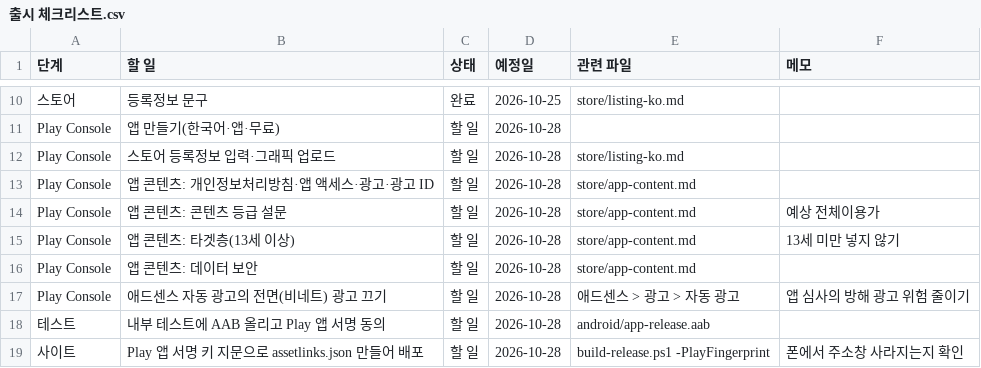
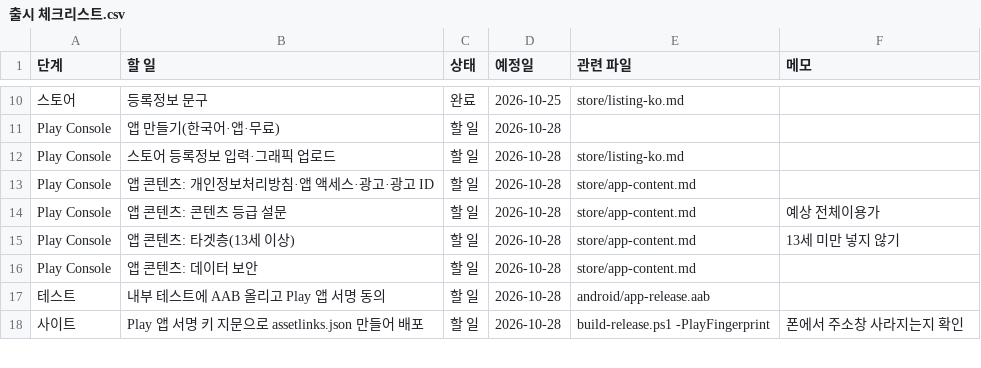
Before and after one commit to ritual1127/ritual, a CSV file: docs/android/notion/출시 체크리스트.csv, drawn as a sheet; only a part is shown, gaps mark what is left out.

```diff
--- a/docs/android/notion/출시 체크리스트.csv
+++ b/docs/android/notion/출시 체크리스트.csv
@@ -16,3 +16,2 @@ Play Console,앱 콘텐츠: 타겟층(13세 이상),할 일,2026-10-28,store/app
 Play Console,앱 콘텐츠: 데이터 보안,할 일,2026-10-28,store/app-content.md,
-Play Console,애드센스 자동 광고의 전면(비네트) 광고 끄기,할 일,2026-10-28,애드센스 > 광고 > 자동 광고,앱 심사의 방해 광고 위험 줄이기
 테스트,내부 테스트에 AAB 올리고 Play 앱 서명 동의,할 일,2026-10-28,android/app-release.aab,
```
Also changed, not shown: 14 other files.
